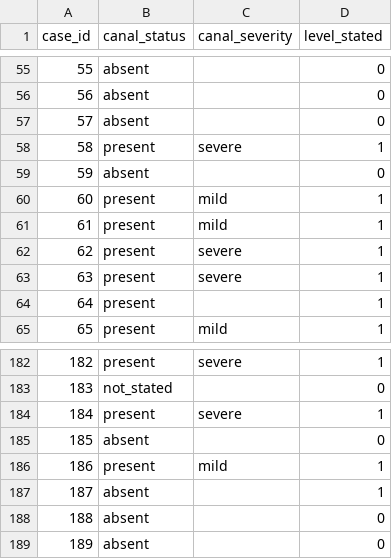
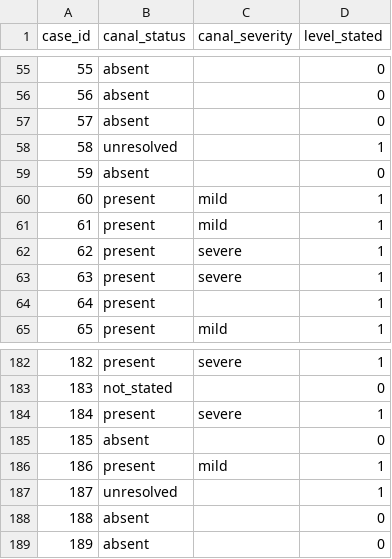
Before and after one commit to polla-fattah/Lumbar-Spine-Researches, a CSV file: implementation/13_track_b/reports/rizgary_canal_case_level.csv, drawn as a sheet; only a part is shown, gaps mark what is left out.

```diff
--- a/implementation/13_track_b/reports/rizgary_canal_case_level.csv
+++ b/implementation/13_track_b/reports/rizgary_canal_case_level.csv
@@ -57,3 +57,3 @@ case_id,canal_status,canal_severity,level_stated
 57,absent,,0
-58,present,severe,1
+58,unresolved,,1
 59,absent,,0
@@ -186,3 +186,3 @@ case_id,canal_status,canal_severity,level_stated
 186,present,mild,1
-187,absent,,1
+187,unresolved,,1
 188,absent,,0
```
Also changed, not shown: implementation/13_track_b/reports/canal_sheet_vs_report.csv, implementation/13_track_b/reports/report_source_audit.csv, 4 other files.
